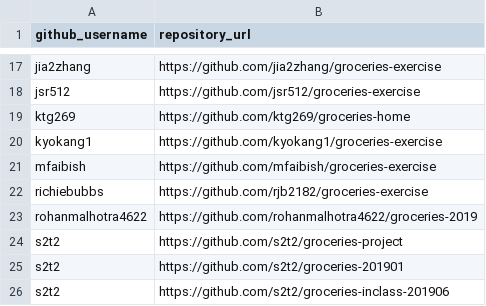
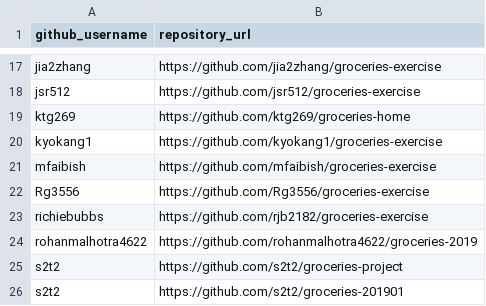
Before and after one commit to prof-rossetti/nyu-info-2335-201905, a CSV file: exercises/groceries/submissions.csv, drawn as a sheet; only a part is shown, gaps mark what is left out; the shorter side is filled out with more unchanged rows.

Commit message:
Update submissions.csv (#57)

```diff
--- a/exercises/groceries/submissions.csv
+++ b/exercises/groceries/submissions.csv
@@ -21,2 +21,3 @@ kyokang1, https://github.com/kyokang1/groceries-exercise
 mfaibish, https://github.com/mfaibish/groceries-exercise
+Rg3556, https://github.com/Rg3556/groceries-exercise
 richiebubbs, https://github.com/rjb2182/groceries-exercise
```
